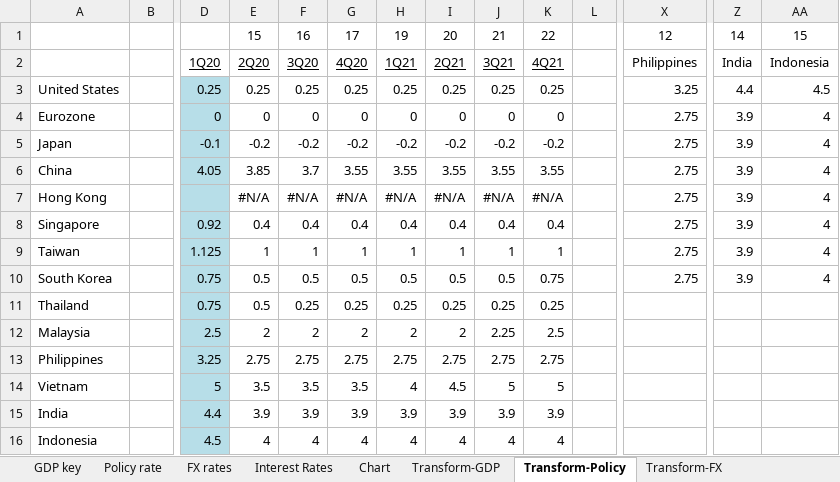
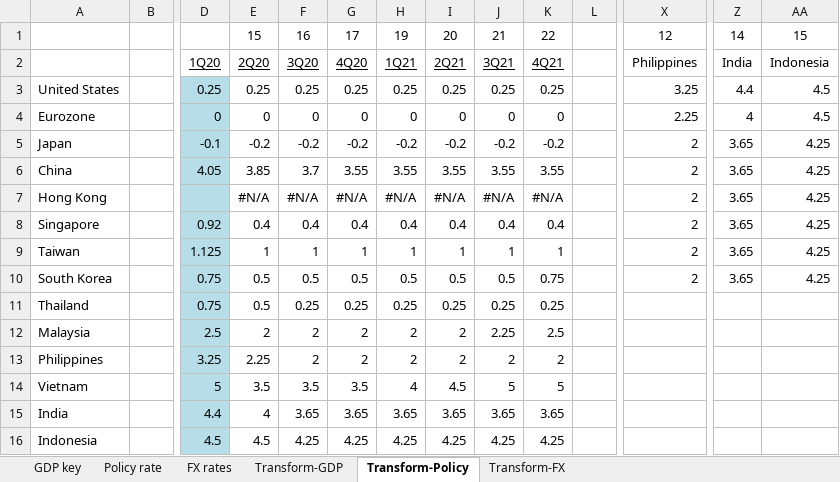
Before and after one commit to DT345/hello-world, an Excel workbook: GDP, CPI, Policy rate - LATEST.xlsx, sheet Transform-Policy, drawn as a sheet; only a part is shown, gaps mark what is left out; values as stored, in another font and other column widths than the file's, no borders; the diff names each change by its address in the sheet, - before the commit and + after, or states it on an @@ line.

```diff
--- a/GDP, CPI, Policy rate - LATEST.xlsx (sheet Transform-Policy)
+++ b/GDP, CPI, Policy rate - LATEST.xlsx (sheet Transform-Policy)
-sheet tab: Interest Rates
-sheet tab: Chart
-X4: 2.75
+X4: 2.25
-Z4: 3.9
+Z4: 4
-AA4: 4
+AA4: 4.5
-X5:X10: 2.75
+X5:X10: 2
-Z5:Z10: 3.9
+Z5:Z10: 3.65
-AA5:AA10: 4
+AA5:AA10: 4.25
-E13: 2.75
+E13: 2.25
-F13: 2.75
+F13: 2
-G13: 2.75
+G13: 2
-H13: 2.75
+H13: 2
-I13: 2.75
+I13: 2
-J13: 2.75
+J13: 2
-K13: 2.75
+K13: 2
-E15: 3.9
+E15: 4
-F15: 3.9
+F15: 3.65
-G15: 3.9
+G15: 3.65
-H15: 3.9
+H15: 3.65
-I15: 3.9
+I15: 3.65
-J15: 3.9
+J15: 3.65
-K15: 3.9
+K15: 3.65
-E16: 4
+E16: 4.5
-F16: 4
+F16: 4.25
-G16: 4
+G16: 4.25
-H16: 4
+H16: 4.25
-I16: 4
+I16: 4.25
-J16: 4
+J16: 4.25
-K16: 4
+K16: 4.25
```
Also changed, not shown: sheet FX rates, sheet Transform-FX, sheet Policy rate, sheet GDP key, sheet Transform-GDP, charts or pictures, BBG Data.xlsx, 1 other file.
